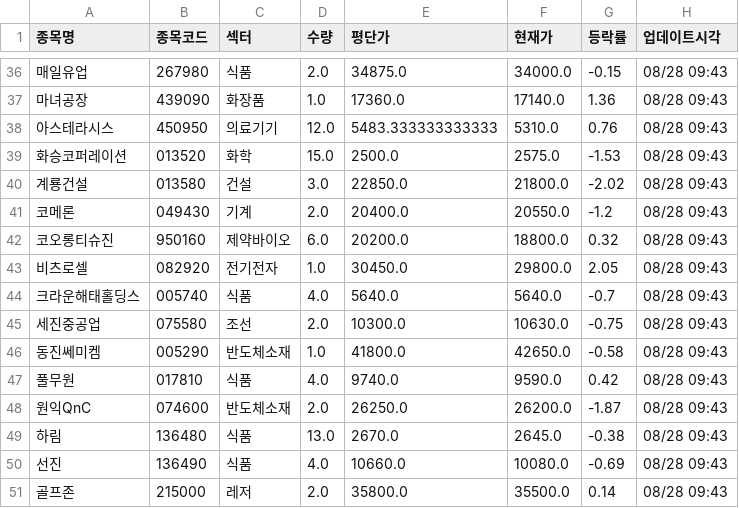
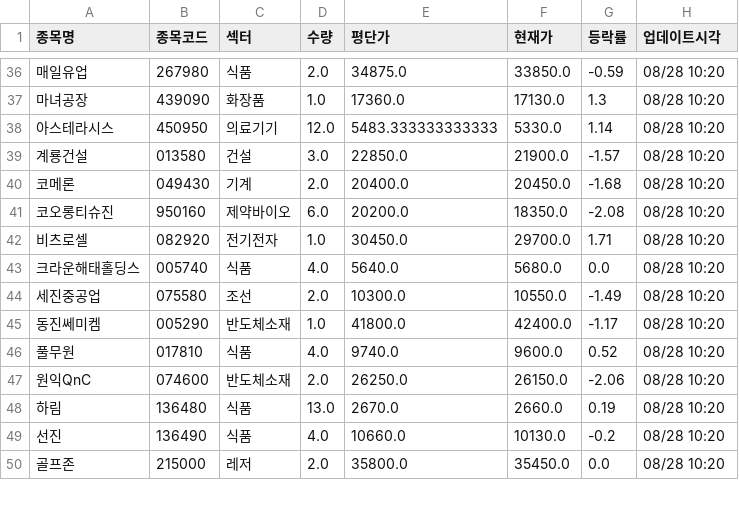
Before and after one commit to frel7022-png/orchestra, a CSV file: portfolio_data.csv, drawn as a sheet; only a part is shown, gaps mark what is left out; removed rows and columns are numbered as before the commit, all else as after; the diff covers the shown part only; the diff names each change by its address in the sheet, - before the commit and + after, or states it on an @@ line.

```diff
--- a/portfolio_data.csv
+++ b/portfolio_data.csv
-F36 (현재가): 34000.0
+F36 (현재가): 33850.0
-G36 (등락률): -0.15
+G36 (등락률): -0.59
-H36:H38 (업데이트시각): 08/28 09:43
+H36:H38 (업데이트시각): 08/28 10:20
-F37 (현재가): 17140.0
+F37 (현재가): 17130.0
-G37 (등락률): 1.36
+G37 (등락률): 1.3
-F38 (현재가): 5310.0
+F38 (현재가): 5330.0
-G38 (등락률): 0.76
+G38 (등락률): 1.14
-row 39: 화승코퍼레이션 | 013520 | 화학 | 15.0 | 2500.0 | 2575.0 | -1.53 | 08/28 09:43
-F39 (현재가): 21800.0
+F39 (현재가): 21900.0
-G39 (등락률): -2.02
+G39 (등락률): -1.57
-H39:H50 (업데이트시각): 08/28 09:43
+H39:H50 (업데이트시각): 08/28 10:20
-F40 (현재가): 20550.0
+F40 (현재가): 20450.0
-G40 (등락률): -1.2
+G40 (등락률): -1.68
-F41 (현재가): 18800.0
+F41 (현재가): 18350.0
-G41 (등락률): 0.32
+G41 (등락률): -2.08
-F42 (현재가): 29800.0
+F42 (현재가): 29700.0
-G42 (등락률): 2.05
+G42 (등락률): 1.71
-F43 (현재가): 5640.0
+F43 (현재가): 5680.0
-G43 (등락률): -0.7
+G43 (등락률): 0.0
-F44 (현재가): 10630.0
+F44 (현재가): 10550.0
-G44 (등락률): -0.75
+G44 (등락률): -1.49
-F45 (현재가): 42650.0
+F45 (현재가): 42400.0
-G45 (등락률): -0.58
+G45 (등락률): -1.17
-F46 (현재가): 9590.0
+F46 (현재가): 9600.0
-G46 (등락률): 0.42
+G46 (등락률): 0.52
-F47 (현재가): 26200.0
+F47 (현재가): 26150.0
-G47 (등락률): -1.87
+G47 (등락률): -2.06
-F48 (현재가): 2645.0
+F48 (현재가): 2660.0
-G48 (등락률): -0.38
+G48 (등락률): 0.19
-F49 (현재가): 10080.0
+F49 (현재가): 10130.0
-G49 (등락률): -0.69
+G49 (등락률): -0.2
-F50 (현재가): 35500.0
+F50 (현재가): 35450.0
-G50 (등락률): 0.14
+G50 (등락률): 0.0
```
Also changed, not shown: 1 added row, 2 removed rows and 112 edited cells elsewhere in this file, asset_history.csv, sector_history.csv, 4 other files.
